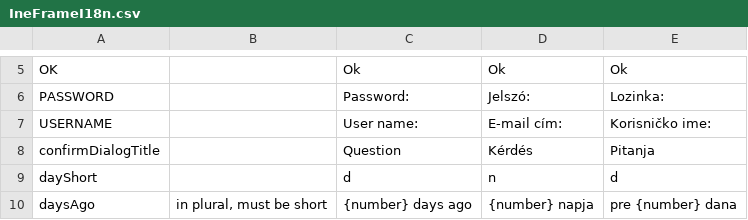
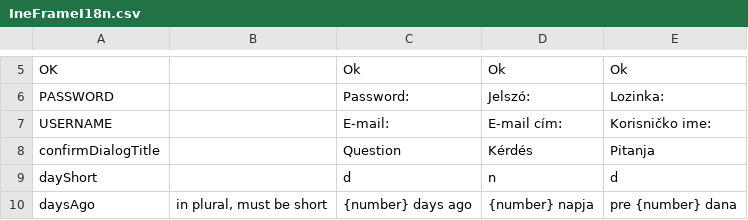
Before and after one commit to inepex/ineform, a CSV file: ineframe/src/main/java/com/inepex/ineFrame/client/i18n/IneFrameI18n.csv, drawn as a sheet; only a part is shown, gaps mark what is left out.

```diff
--- a/ineframe/src/main/java/com/inepex/ineFrame/client/i18n/IneFrameI18n.csv
+++ b/ineframe/src/main/java/com/inepex/ineFrame/client/i18n/IneFrameI18n.csv
@@ -6,3 +6,3 @@
 "PASSWORD";"";"Password:";"Jelszó:";"Lozinka:"
-"USERNAME";"";"User name:";"E-mail cím:";"Korisničko ime:"
+"USERNAME";"";"E-mail:";"E-mail cím:";"Korisničko ime:"
 "confirmDialogTitle";"";"Question";"Kérdés";"Pitanja"
```
Also changed, not shown: 2 other files.
